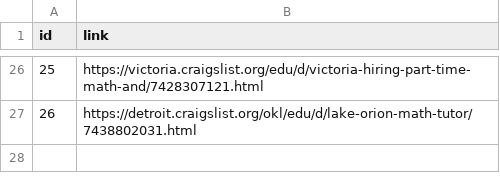
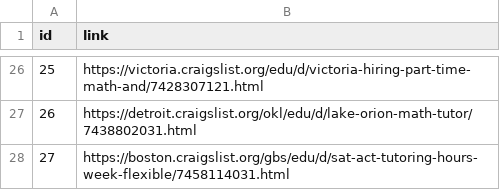
Before and after one commit to ivan-sepulveda/prometheus_insights, a CSV file: bad_links.csv, drawn as a sheet; only a part is shown, gaps mark what is left out.

Commit message:
Update bad_links.csv

```diff
--- a/bad_links.csv
+++ b/bad_links.csv
@@ -27 +27,2 @@ id,link
 26,"https://detroit.craigslist.org/okl/edu/d/lake-orion-math-tutor/7438802031.html"
+27,"https://boston.craigslist.org/gbs/edu/d/sat-act-tutoring-hours-week-flexible/7458114031.html"
```
